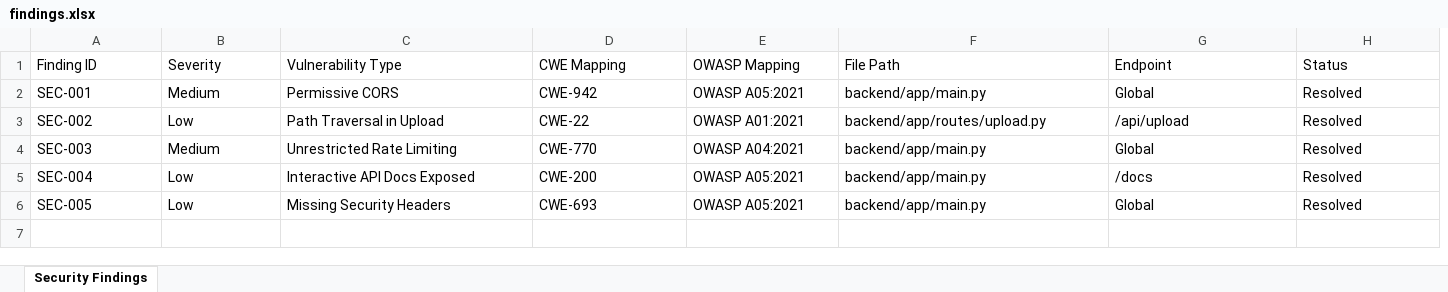
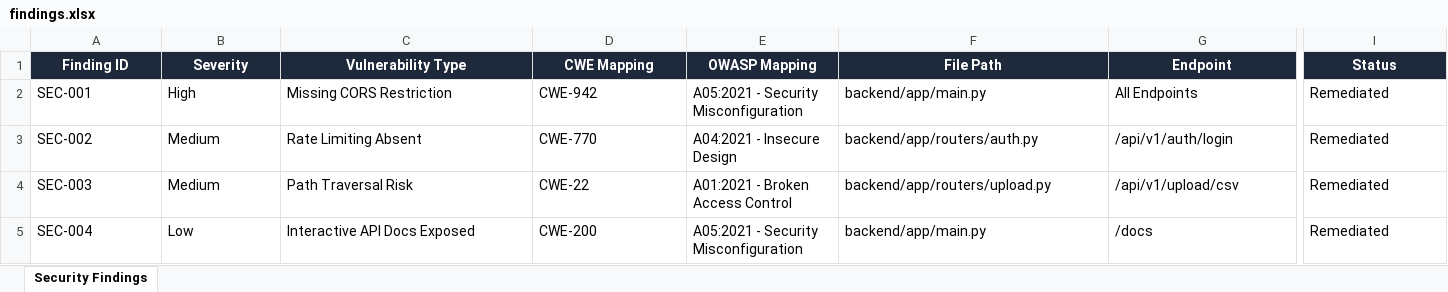
Before and after one commit to prudhviraj2006/smart-sales-forecaster, an Excel workbook: Vulnerability Test Results/findings.xlsx, sheet Security Findings, drawn as a sheet; only a part is shown, gaps mark what is left out; values as stored, in another font and other column widths than the file's, no borders; removed rows and columns are numbered as before the commit, all else as after; rows hold the shown columns only; the diff covers the shown part only; the diff names each change by its address in the sheet, - before the commit and + after, or states it on an @@ line.

```diff
--- a/Vulnerability Test Results/findings.xlsx (sheet Security Findings)
+++ b/Vulnerability Test Results/findings.xlsx (sheet Security Findings)
@@ A1:G1 fill: none → #1E293B, bold: off → on, text colour: black → #FFFFFF, alignment: left → center @@
@@ I1 fill: none → #1E293B, bold: off → on, text colour: black → #FFFFFF, alignment: left → center @@
-B2 (Severity): Medium
+B2 (Severity): High
-C2 (Vulnerability Type): Permissive CORS
+C2 (Vulnerability Type): Missing CORS Restriction
-E2 (OWASP Mapping): OWASP A05:2021
+E2 (OWASP Mapping): A05:2021 - Security Misconfiguration
-G2 (Endpoint): Global
+G2 (Endpoint): All Endpoints
-I2:I5 (Status): Resolved
+I2:I5 (Status): Remediated
-B3 (Severity): Low
+B3 (Severity): Medium
-C3 (Vulnerability Type): Path Traversal in Upload
+C3 (Vulnerability Type): Rate Limiting Absent
-D3 (CWE Mapping): CWE-22
+D3 (CWE Mapping): CWE-770
-E3 (OWASP Mapping): OWASP A01:2021
+E3 (OWASP Mapping): A04:2021 - Insecure Design
-F3 (File Path): backend/app/routes/upload.py
+F3 (File Path): backend/app/routers/auth.py
-G3 (Endpoint): /api/upload
+G3 (Endpoint): /api/v1/auth/login
-C4 (Vulnerability Type): Unrestricted Rate Limiting
+C4 (Vulnerability Type): Path Traversal Risk
-D4 (CWE Mapping): CWE-770
+D4 (CWE Mapping): CWE-22
-E4 (OWASP Mapping): OWASP A04:2021
+E4 (OWASP Mapping): A01:2021 - Broken Access Control
-F4 (File Path): backend/app/main.py
+F4 (File Path): backend/app/routers/upload.py
-G4 (Endpoint): Global
+G4 (Endpoint): /api/v1/upload/csv
-E5 (OWASP Mapping): OWASP A05:2021
+E5 (OWASP Mapping): A05:2021 - Security Misconfiguration
-row 6: SEC-005 | Low | Missing Security Headers | CWE-693 | OWASP A05:2021 | backend/app/main.py | Global | Resolved
```
Also changed, not shown: 1 added column elsewhere in this sheet, Vulnerability Test Results/endpoint-inventory.xlsx, Vulnerability Test Results/test-cases.xlsx, 1 other file.
